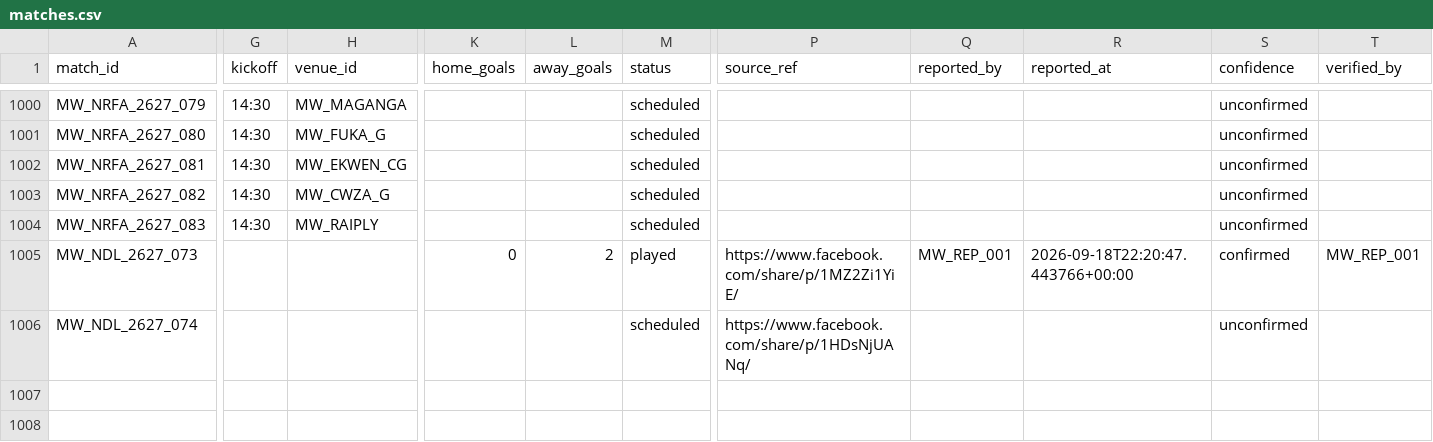
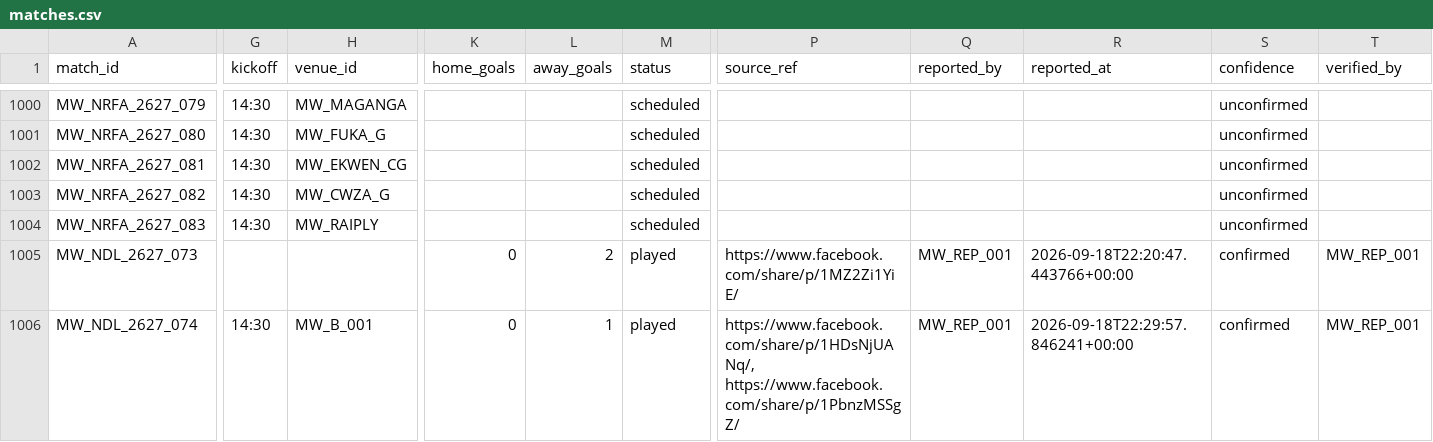
Before and after one commit to theboban5/fb-mw, a CSV file: data/canonical/matches.csv, drawn as a sheet; only a part is shown, gaps mark what is left out; the diff covers the shown part only; the diff names each change by its address in the sheet, - before the commit and + after, or states it on an @@ line.

```diff
--- a/data/canonical/matches.csv
+++ b/data/canonical/matches.csv
-G1006 (kickoff): (empty)
+G1006 (kickoff): 14:30
-H1006 (venue_id): (empty)
+H1006 (venue_id): MW_B_001
-K1006 (home_goals): (empty)
+K1006 (home_goals): 0
-L1006 (away_goals): (empty)
+L1006 (away_goals): 1
-M1006 (status): scheduled
+M1006 (status): played
-P1006 (source_ref): https://www.facebook.com/share/p/1HDsNjUANq/
+P1006 (source_ref): https://www.facebook.com/share/p/1HDsNjUANq/, https://www.facebook.com/share/p/1PbnzMSSgZ/
-Q1006 (reported_by): (empty)
+Q1006 (reported_by): MW_REP_001
-R1006 (reported_at): (empty)
+R1006 (reported_at): 2026-09-18T22:29:57.846241+00:00
-S1006 (confidence): unconfirmed
+S1006 (confidence): confirmed
-T1006 (verified_by): (empty)
+T1006 (verified_by): MW_REP_001
```
Also changed, not shown: 1 edited cell elsewhere in this file, data/canonical/goals.csv, data/canonical/players.csv.
